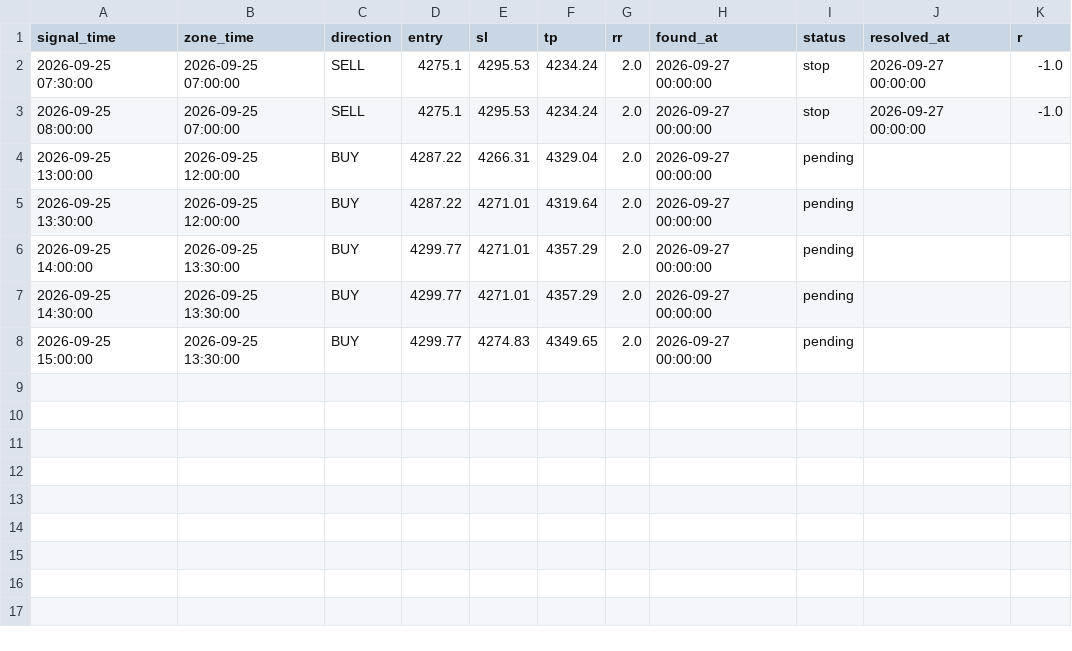
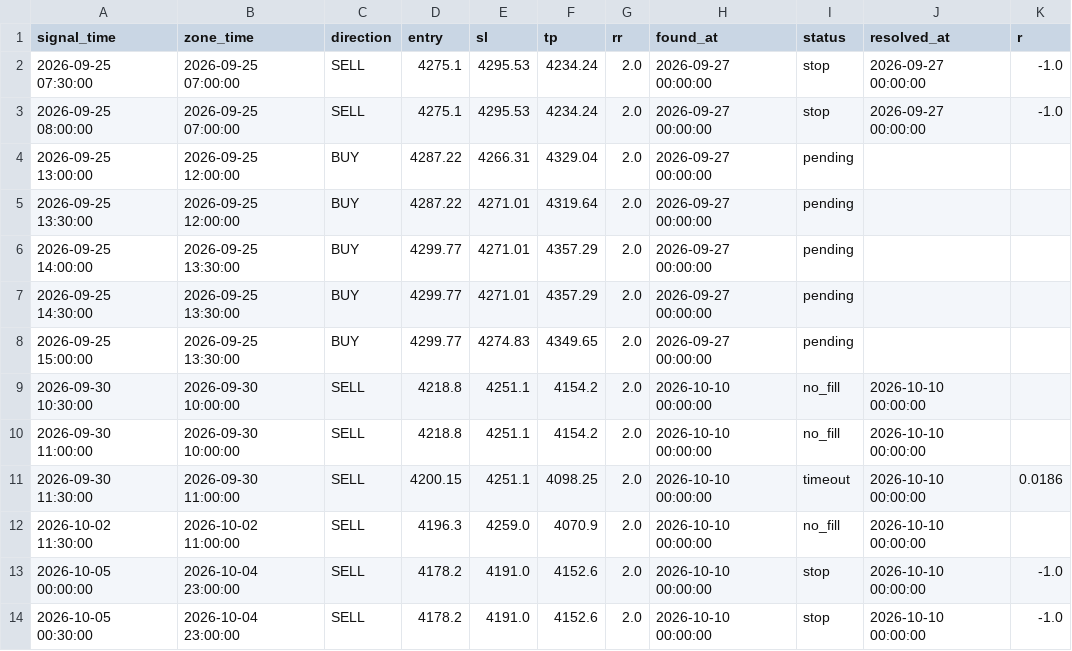
Before and after one commit to Shinsude/cangcilung-trading, a CSV file: research/forward_test_log_m30.csv, drawn as a sheet; the diff names each change by its address in the sheet, - before the commit and + after, or states it on an @@ line.

Commit message:
feat(ci): forward-test M30 harian + ringkasan pemantauan (wrapper berparameter)

```diff
--- a/research/forward_test_log_m30.csv
+++ b/research/forward_test_log_m30.csv
+row 9: 2026-09-30 10:30:00 | 2026-09-30 10:00:00 | SELL | 4218.8 | 4251.1 | 4154.2 | 2.0 | 2026-10-10 00:00:00 | no_fill | 2026-10-10 00:00:00
+row 10: 2026-09-30 11:00:00 | 2026-09-30 10:00:00 | SELL | 4218.8 | 4251.1 | 4154.2 | 2.0 | 2026-10-10 00:00:00 | no_fill | 2026-10-10 00:00:00
+row 11: 2026-09-30 11:30:00 | 2026-09-30 11:00:00 | SELL | 4200.15 | 4251.1 | 4098.25 | 2.0 | 2026-10-10 00:00:00 | timeout | 2026-10-10 00:00:00 | 0.0186
+row 12: 2026-10-02 11:30:00 | 2026-10-02 11:00:00 | SELL | 4196.3 | 4259.0 | 4070.9 | 2.0 | 2026-10-10 00:00:00 | no_fill | 2026-10-10 00:00:00
+row 13: 2026-10-05 00:00:00 | 2026-10-04 23:00:00 | SELL | 4178.2 | 4191.0 | 4152.6 | 2.0 | 2026-10-10 00:00:00 | stop | 2026-10-10 00:00:00 | -1.0
+row 14: 2026-10-05 00:30:00 | 2026-10-04 23:00:00 | SELL | 4178.2 | 4191.0 | 4152.6 | 2.0 | 2026-10-10 00:00:00 | stop | 2026-10-10 00:00:00 | -1.0
```
Also changed, not shown: 3 other files.
